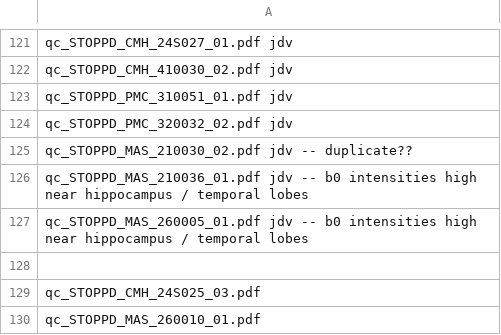
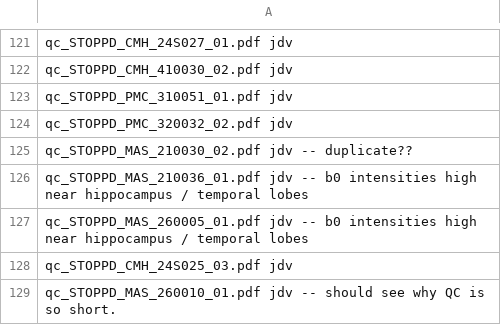
Before and after one commit to nhneufeld/STOPPD, a CSV file: metadata/checklist.csv, drawn as a sheet; only a part is shown, gaps mark what is left out.

Commit message:
Autoupdating QC documents

```diff
--- a/metadata/checklist.csv
+++ b/metadata/checklist.csv
@@ -127,4 +127,3 @@ qc_STOPPD_MAS_210036_01.pdf jdv -- b0 intensities high near hippocampus / tempor
 qc_STOPPD_MAS_260005_01.pdf jdv -- b0 intensities high near hippocampus / temporal lobes
-
-qc_STOPPD_CMH_24S025_03.pdf
-qc_STOPPD_MAS_260010_01.pdf
+qc_STOPPD_CMH_24S025_03.pdf jdv
+qc_STOPPD_MAS_260010_01.pdf jdv -- should see why QC is so short.
```
